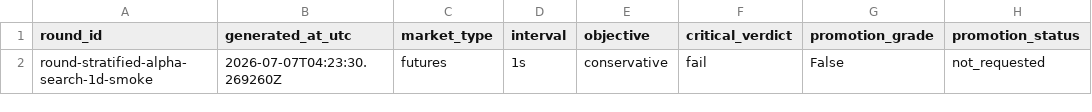
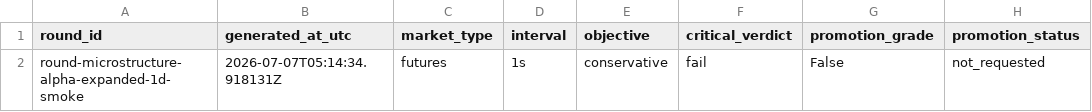
Before and after one commit to strmt7/simple_ai_trading, a CSV file: docs/optimization/iteration-progress/data/progress.csv, drawn as a sheet; only a part is shown; the diff names each change by its address in the sheet, - before the commit and + after, or states it on an @@ line.

Commit message:
Expand microstructure alpha evidence

```diff
--- a/docs/optimization/iteration-progress/data/progress.csv
+++ b/docs/optimization/iteration-progress/data/progress.csv
-A2 (round_id): round-stratified-alpha-search-1d-smoke
+A2 (round_id): round-microstructure-alpha-expanded-1d-smoke
-B2 (generated_at_utc): 2026-07-07T04:23:30.269260Z
+B2 (generated_at_utc): 2026-07-07T05:14:34.918131Z
```
Also changed, not shown: 33 other files.
